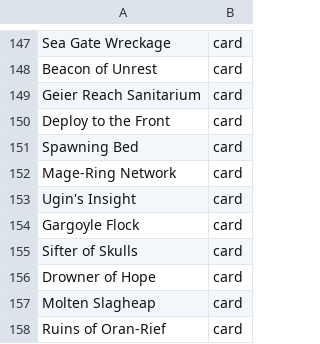
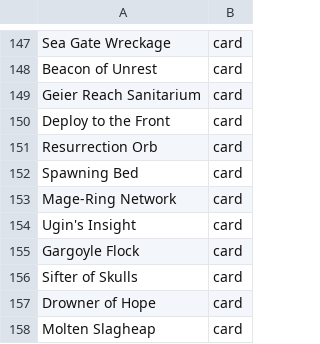
Before and after one commit to AARMOU/arcana_table, a TSV file: android/app/src/main/assets/argentum/custom-cards.index.tsv, drawn as a sheet; only a part is shown, gaps mark what is left out; the shorter side is filled out with more unchanged rows.

```diff
--- a/android/app/src/main/assets/argentum/custom-cards.index.tsv
+++ b/android/app/src/main/assets/argentum/custom-cards.index.tsv
@@ -150,2 +150,3 @@ Geier Reach Sanitarium	card
 Deploy to the Front	card
+Resurrection Orb	card
 Spawning Bed	card
```
Also changed, not shown: 1 other file.
